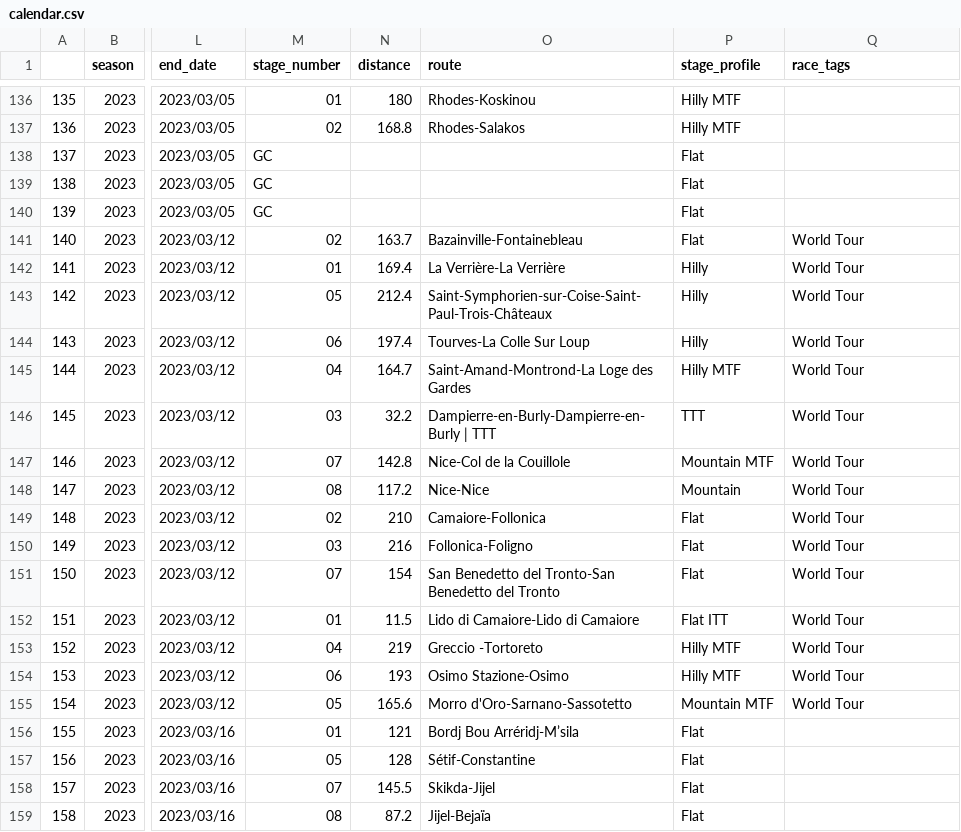
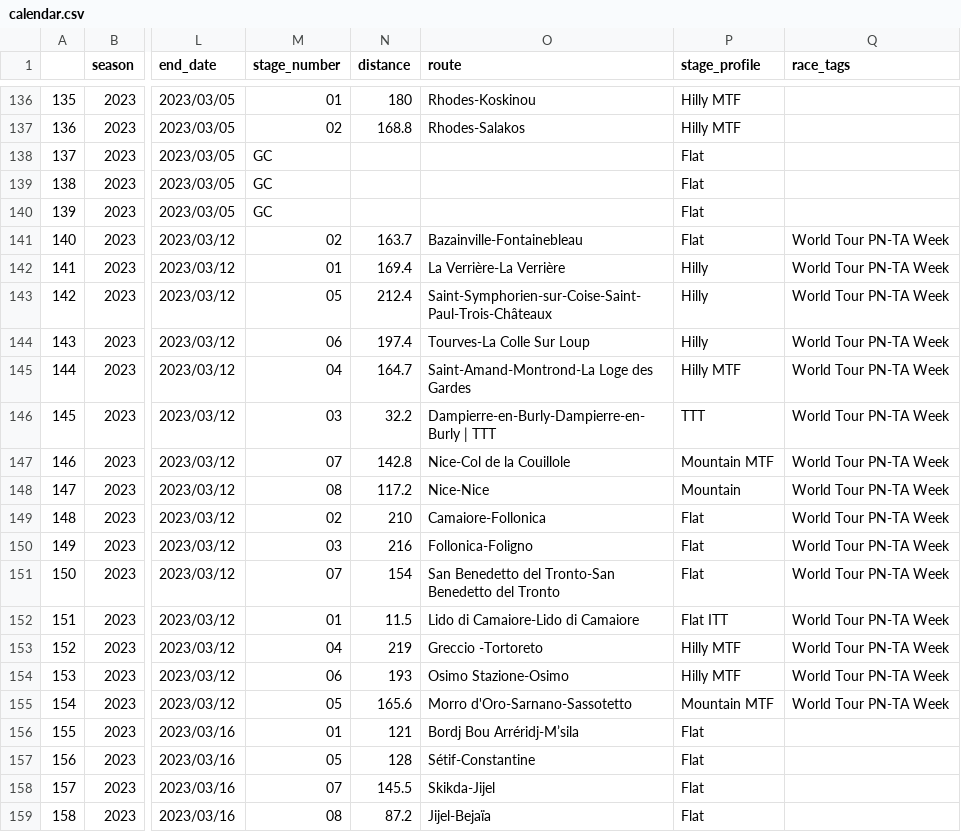
Before and after one commit to rogers1000/cyclingchaos, a CSV file: frontend_csv/calendar.csv, drawn as a sheet; only a part is shown, gaps mark what is left out; the diff covers the shown part only; the diff names each change by its address in the sheet, - before the commit and + after, or states it on an @@ line.

Commit message:
Update calendar.csv
added PN-TA week to calendar

```diff
--- a/frontend_csv/calendar.csv
+++ b/frontend_csv/calendar.csv
-Q141:Q155 (race_tags): World Tour
+Q141:Q155 (race_tags): World Tour PN-TA Week
```
Also changed, not shown: 15 edited cells elsewhere in this file.
